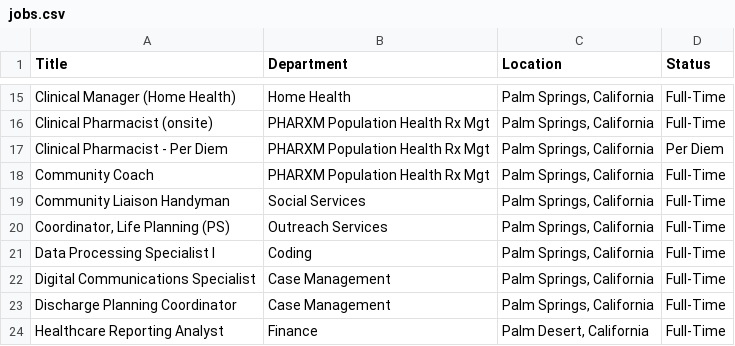
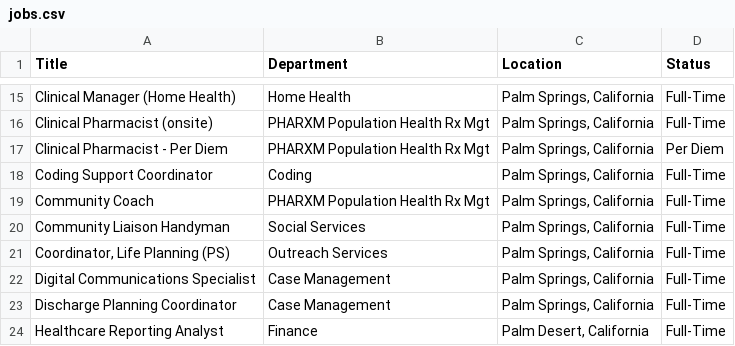
Before and after one commit to ryancheley/dohc_jobs, a CSV file: jobs.csv, drawn as a sheet; only a part is shown, gaps mark what is left out; removed rows and columns are numbered as before the commit, all else as after; the diff names each change by its address in the sheet, - before the commit and + after, or states it on an @@ line.

```diff
--- a/jobs.csv
+++ b/jobs.csv
+row 18: Coding Support Coordinator | Coding | Palm Springs, California | Full-Time
-row 21: Data Processing Specialist I | Coding | Palm Springs, California | Full-Time
```
